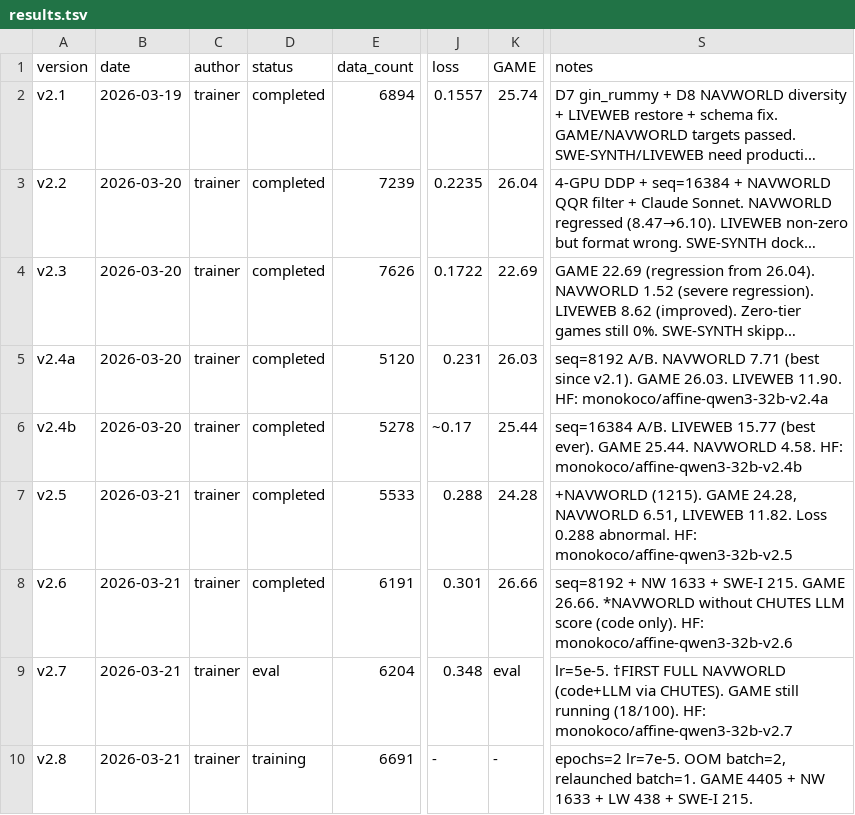
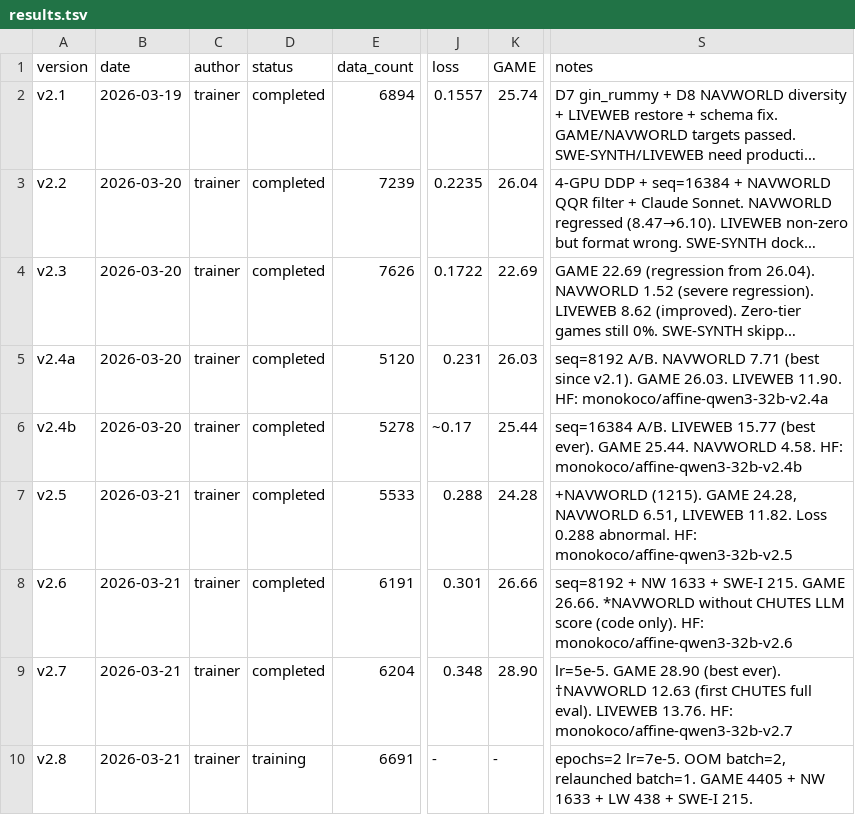
Before and after one commit to wangtong10086/orbit, a TSV file: experiments/results.tsv, drawn as a sheet; only a part is shown, gaps mark what is left out; long unchanged cells end in …; the diff names each change by its address in the sheet, - before the commit and + after, or states it on an @@ line.

Commit message:
trainer(v2.7): COMPLETE — GAME 28.90 (best ever), NAVWORLD 12.63 (first CHUTES), LIVEWEB 13.76
lr=5e-5 outperforms lr=1e-4 (v2.6) on all metrics.
First full NAVWORLD eval with CHUTES LLM scoring confirmed working.
v2.8 training at 32% on m2 (epochs=2, lr=7e-5).

```diff
--- a/experiments/results.tsv
+++ b/experiments/results.tsv
-D9 (status): eval
+D9 (status): completed
-K9 (GAME): eval
+K9 (GAME): 28.90
-S9 (notes): lr=5e-5. †FIRST FULL NAVWORLD (code+LLM via CHUTES). GAME still running (18/100). HF: monokoco/affine-qwen3-32b-v2.7
+S9 (notes): lr=5e-5. GAME 28.90 (best ever). †NAVWORLD 12.63 (first CHUTES full eval). LIVEWEB 13.76. HF: monokoco/affine-qwen3-32b-v2.7
```
Also changed, not shown: 1 other file.
